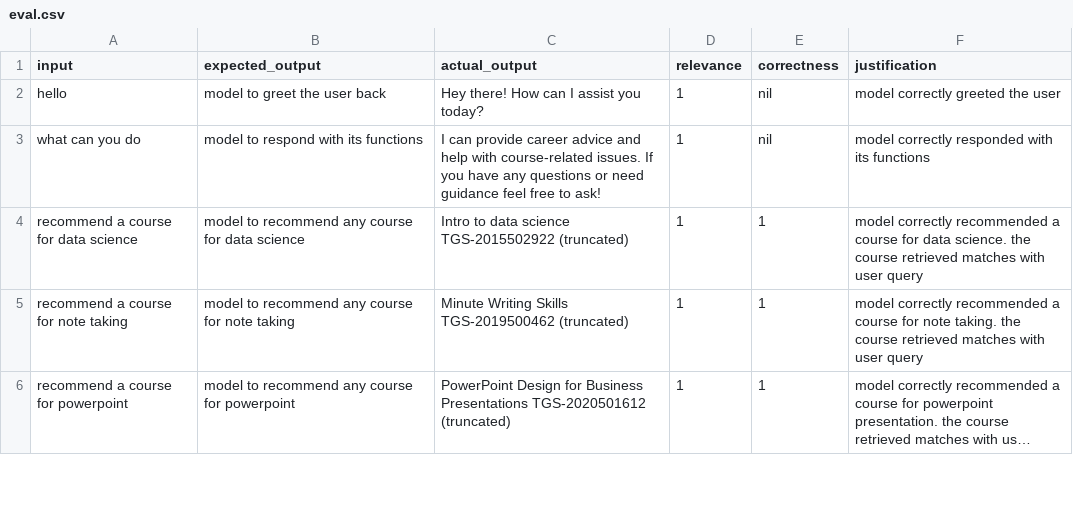
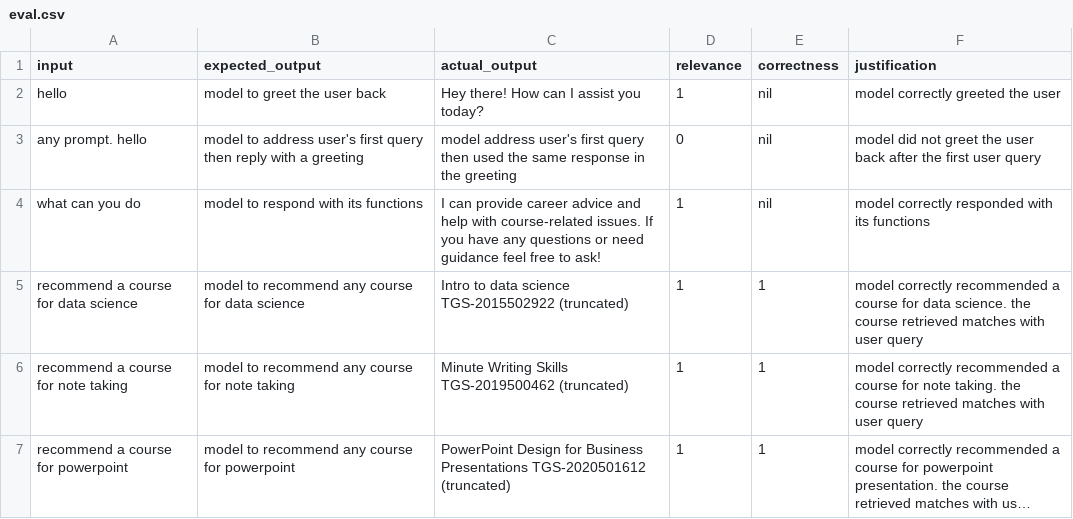
Before and after one commit to OakesOng/AiSingapore24, a CSV file: eval.csv, drawn as a sheet; only a part is shown; long unchanged cells end in …; the diff names each change by its address in the sheet, - before the commit and + after, or states it on an @@ line.

Commit message:
Update eval.csv

```diff
--- a/eval.csv
+++ b/eval.csv
+row 3: any prompt. hello | model to address user's first query then reply with a greeting | model address user's first query then used the same response in the greeting | 0 | nil | model did not greet the user back after the first user query
```
